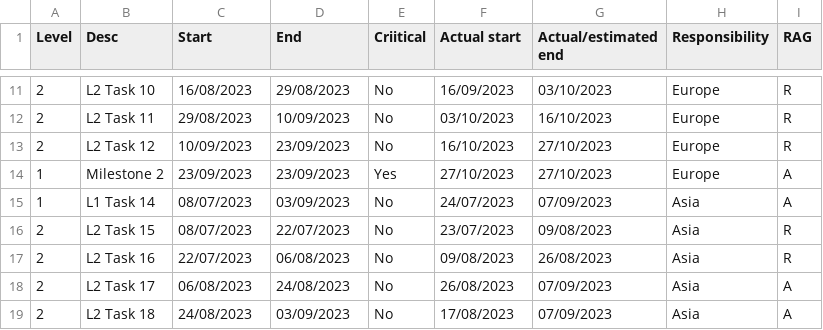
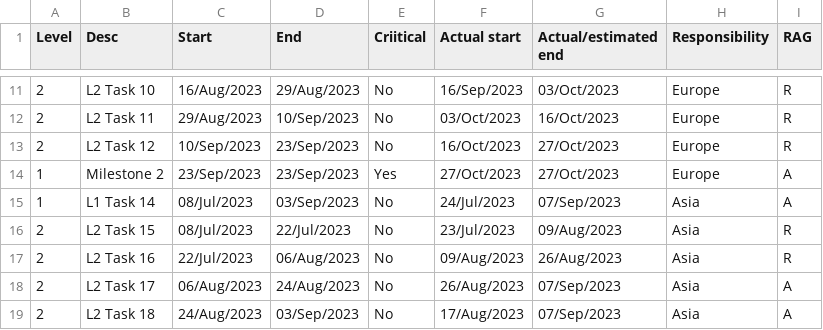
Before and after one commit to metrics-as-a-service/MAAS, a CSV file: datafiles/plan.csv, drawn as a sheet; only a part is shown, gaps mark what is left out; the diff covers the shown part only.

```diff
--- a/datafiles/plan.csv
+++ b/datafiles/plan.csv
@@ -11,9 +11,9 @@ Level,Desc,Start,End,Criitical,Actual start,Actual/estimated end,Responsibility,
-2,L2 Task 10,16/08/2023,29/08/2023,No,16/09/2023,03/10/2023,Europe,R
-2,L2 Task 11,29/08/2023,10/09/2023,No,03/10/2023,16/10/2023,Europe,R
-2,L2 Task 12,10/09/2023,23/09/2023,No,16/10/2023,27/10/2023,Europe,R
-1,Milestone 2,23/09/2023,23/09/2023,Yes,27/10/2023,27/10/2023, Europe,A
-1,L1 Task 14,08/07/2023,03/09/2023,No,24/07/2023,07/09/2023,Asia,A
-2,L2 Task 15,08/07/2023,22/07/2023,No,23/07/2023,09/08/2023,Asia,R
-2,L2 Task 16,22/07/2023,06/08/2023,No,09/08/2023,26/08/2023,Asia,R
-2,L2 Task 17,06/08/2023,24/08/2023,No,26/08/2023,07/09/2023,Asia,A
-2,L2 Task 18,24/08/2023,03/09/2023,No,17/08/2023,07/09/2023,Asia,A
+2,L2 Task 10,16/Aug/2023,29/Aug/2023,No,16/Sep/2023,03/Oct/2023,Europe,R
+2,L2 Task 11,29/Aug/2023,10/Sep/2023,No,03/Oct/2023,16/Oct/2023,Europe,R
+2,L2 Task 12,10/Sep/2023,23/Sep/2023,No,16/Oct/2023,27/Oct/2023,Europe,R
+1,Milestone 2,23/Sep/2023,23/Sep/2023,Yes,27/Oct/2023,27/Oct/2023, Europe,A
+1,L1 Task 14,08/Jul/2023,03/Sep/2023,No,24/Jul/2023,07/Sep/2023,Asia,A
+2,L2 Task 15,08/Jul/2023,22/Jul/2023,No,23/Jul/2023,09/Aug/2023,Asia,R
+2,L2 Task 16,22/Jul/2023,06/Aug/2023,No,09/Aug/2023,26/Aug/2023,Asia,R
+2,L2 Task 17,06/Aug/2023,24/Aug/2023,No,26/Aug/2023,07/Sep/2023,Asia,A
+2,L2 Task 18,24/Aug/2023,03/Sep/2023,No,17/Aug/2023,07/Sep/2023,Asia,A
```
Also changed, not shown: 1 removed row and 56 edited cells elsewhere in this file.
